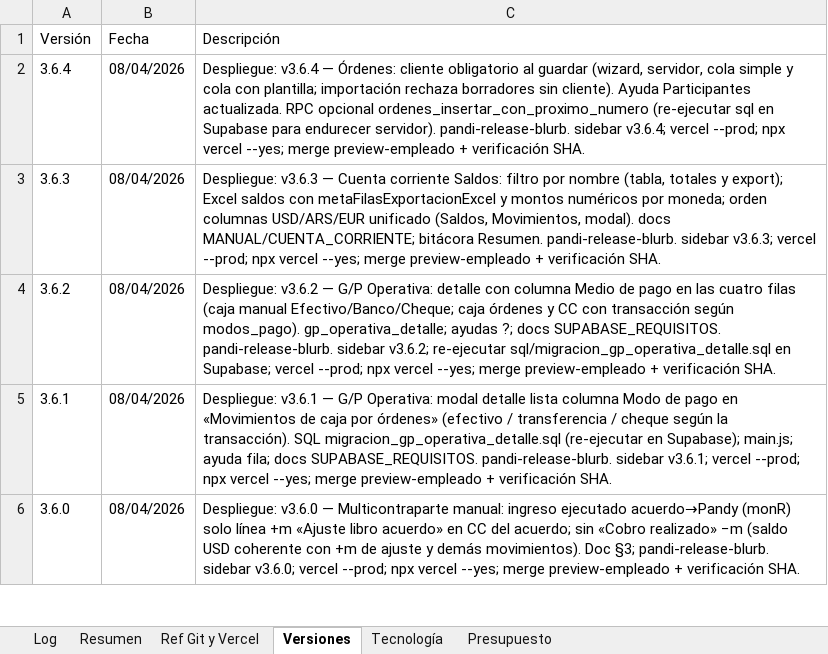
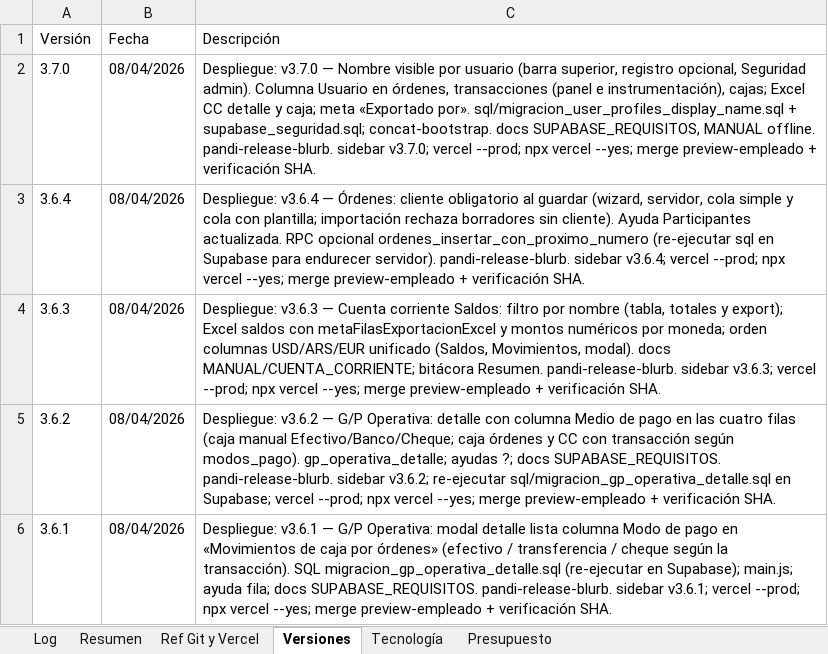
Before and after one commit to lucasbustosmartin-coder/pandy, an Excel workbook: Bitacora_tareas.xlsx, sheet Versiones, drawn as a sheet; only a part is shown; the shorter side is filled out with more unchanged rows; values as stored, in another font and other column widths than the file's, no borders; the diff names each change by its address in the sheet, - before the commit and + after, or states it on an @@ line.

```diff
--- a/Bitacora_tareas.xlsx (sheet Versiones)
+++ b/Bitacora_tareas.xlsx (sheet Versiones)
+row 2: 3.7.0 | 08/04/2026 | Despliegue: v3.7.0 — Nombre visible por usuario (barra superior, registro opcional, Seguridad admin). Columna Usuario en órdenes, transacciones (panel e instrumentación), cajas; Excel CC detalle y caja; meta «Exportado por». sql/migracion_user_profiles_display_name.sql + supabase_seguridad.sql; concat-bootstrap. docs SUPABASE_REQUISITOS, MANUAL offline. pandi-release-blurb. sidebar v3.7.0; vercel --prod; npx vercel --yes; merge preview-empleado + verificación SHA.
```
Also changed, not shown: sheet Log, sheet Resumen, 11 other files.
